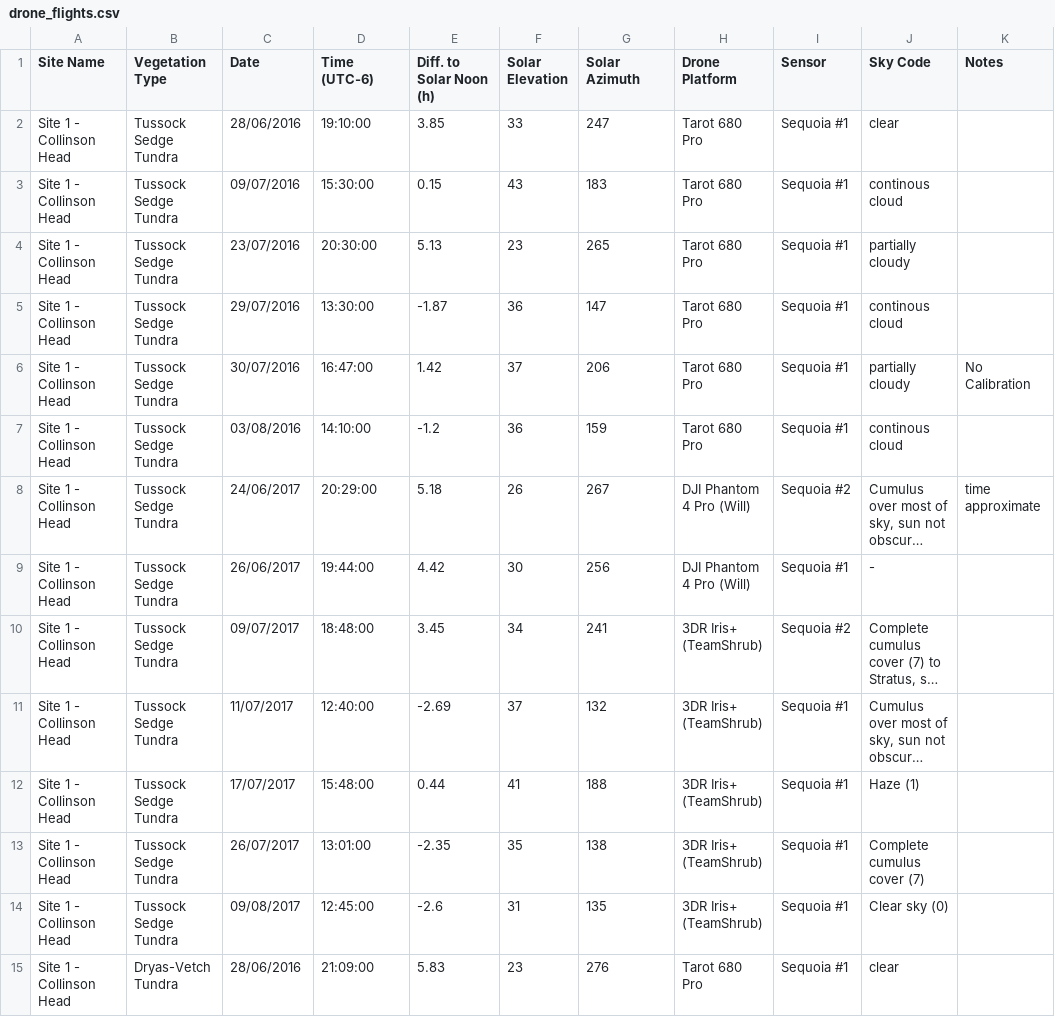
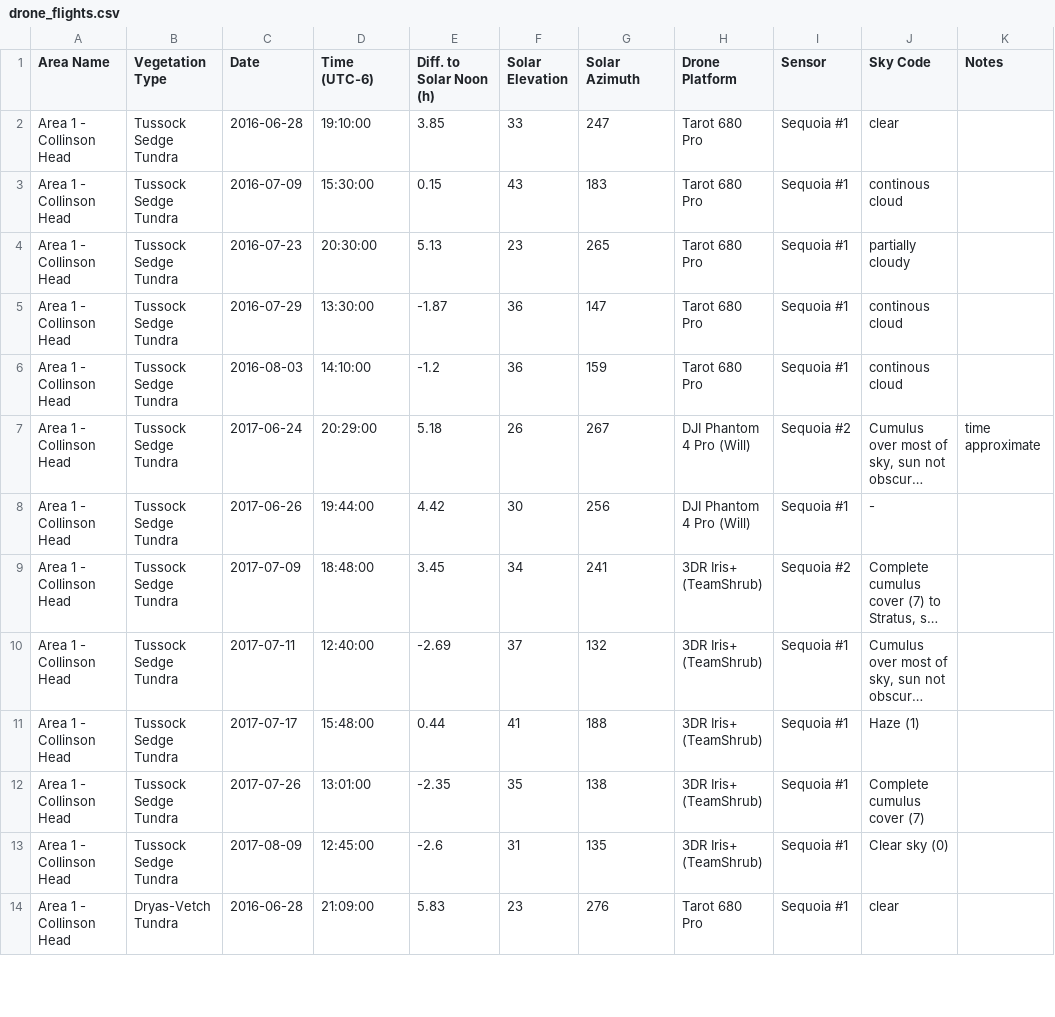
Before and after one commit to jakobjassmann/qhi_phen_ts, a CSV file: data/fig_1_satellite_drone_ts_map/drone_flights.csv, drawn as a sheet; only a part is shown; long unchanged cells end in …; removed rows and columns are numbered as before the commit, all else as after; the diff covers the shown part only; the diff names each change by its address in the sheet, - before the commit and + after, or states it on an @@ line.

Commit message:
Changed 'site' to area for figure 1 and associated outputs.

```diff
--- a/data/fig_1_satellite_drone_ts_map/drone_flights.csv
+++ b/data/fig_1_satellite_drone_ts_map/drone_flights.csv
-A1: Site Name
+A1: Area Name
-A2:A5 (Area Name): Site 1 - Collinson Head
+A2:A5 (Area Name): Area 1 - Collinson Head
-C2 (Date): 28/06/2016
+C2 (Date): 2016-06-28
-C3 (Date): 09/07/2016
+C3 (Date): 2016-07-09
-C4 (Date): 23/07/2016
+C4 (Date): 2016-07-23
-C5 (Date): 29/07/2016
+C5 (Date): 2016-07-29
-row 6: Site 1 - Collinson Head | Tussock Sedge Tundra | 30/07/2016 | 16:47:00 | 1.42 | 37 | 206 | Tarot 680 Pro | Sequoia #1 | partially cloudy | No Calibration
-A6:A14 (Area Name): Site 1 - Collinson Head
+A6:A14 (Area Name): Area 1 - Collinson Head
-C6 (Date): 03/08/2016
+C6 (Date): 2016-08-03
-C7 (Date): 24/06/2017
+C7 (Date): 2017-06-24
-C8 (Date): 26/06/2017
+C8 (Date): 2017-06-26
-C9 (Date): 09/07/2017
+C9 (Date): 2017-07-09
-C10 (Date): 11/07/2017
+C10 (Date): 2017-07-11
-C11 (Date): 17/07/2017
+C11 (Date): 2017-07-17
-C12 (Date): 26/07/2017
+C12 (Date): 2017-07-26
-C13 (Date): 09/08/2017
+C13 (Date): 2017-08-09
-C14 (Date): 28/06/2016
+C14 (Date): 2016-06-28
```
Also changed, not shown: 2 removed rows and 100 edited cells elsewhere in this file, data/fig_1_satellite_drone_ts_map/modis_pixels.csv, 2 other files.
